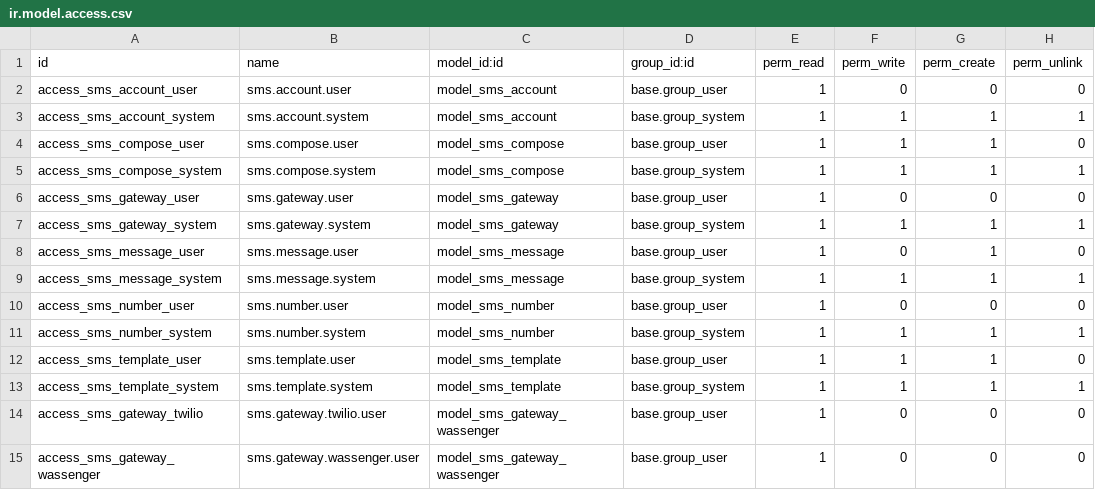
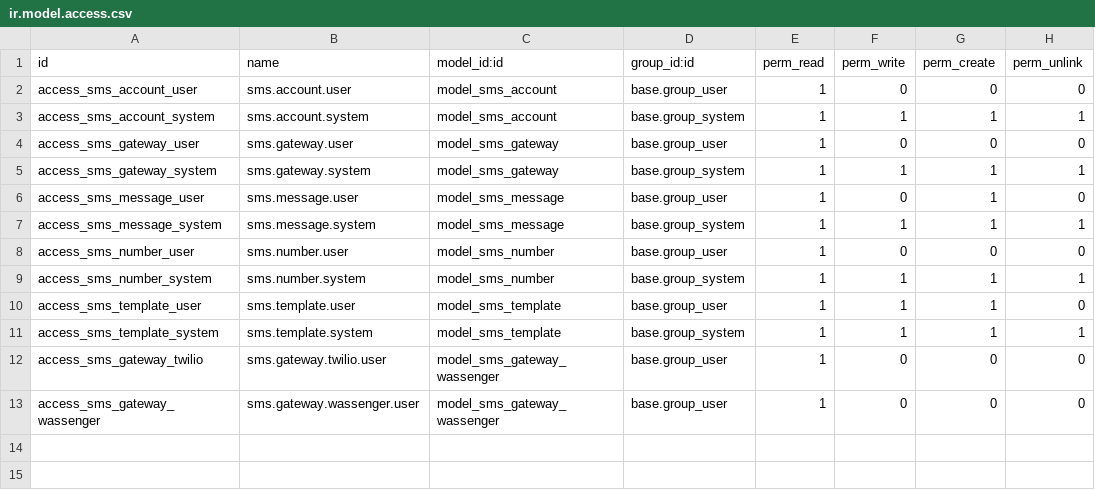
Before and after one commit to rythe77/odoo11_customized, a CSV file: sms_frame/security/ir.model.access.csv, drawn as a sheet; the diff names each change by its address in the sheet, - before the commit and + after, or states it on an @@ line.

Commit message:
Removed sms frame for Wassenger and Twilio integration

```diff
--- a/sms_frame/security/ir.model.access.csv
+++ b/sms_frame/security/ir.model.access.csv
-row 4: access_sms_compose_user | sms.compose.user | model_sms_compose | base.group_user | 1 | 1 | 1 | 0
-row 5: access_sms_compose_system | sms.compose.system | model_sms_compose | base.group_system | 1 | 1 | 1 | 1
```
